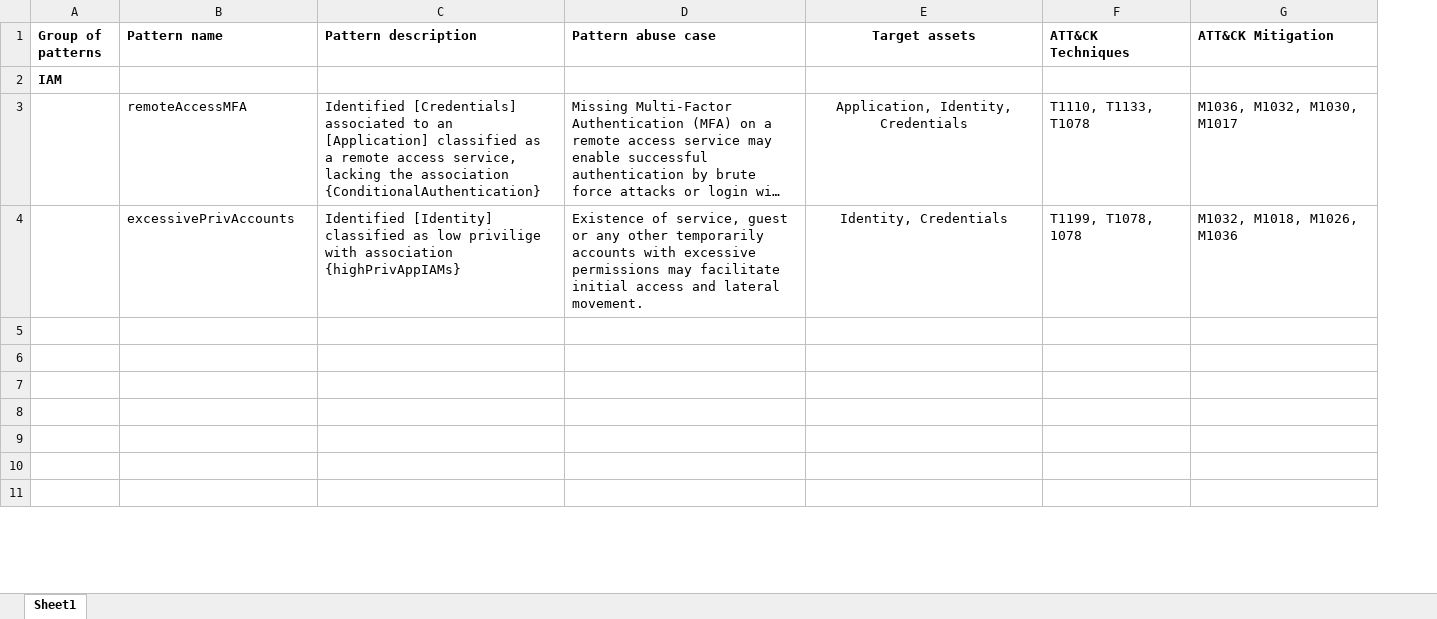
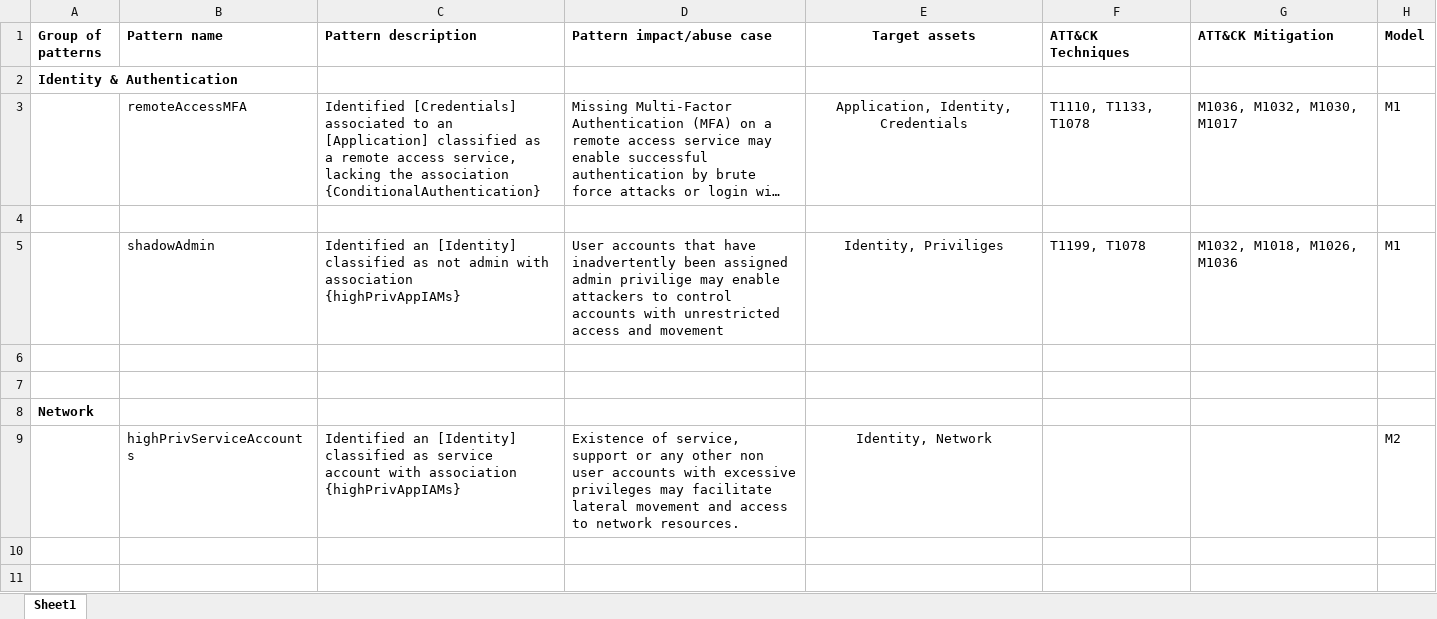
Before and after one commit to JensEk/malPatternEvaluator, an Excel workbook: patternsDesign.xlsx, sheet Sheet1, drawn as a sheet; only a part is shown; long unchanged cells end in …; values as stored, in another font and other column widths than the file's, no borders; removed rows and columns are numbered as before the commit, all else as after; the diff names each change by its address in the sheet, - before the commit and + after, or states it on an @@ line.

Commit message:
Updated patterns and code

```diff
--- a/patternsDesign.xlsx (sheet Sheet1)
+++ b/patternsDesign.xlsx (sheet Sheet1)
+column H (Model), row 3: M1; row 9: M2
-D1: Pattern abuse case
+D1: Pattern impact/abuse case
-A2 (Group of patterns): IAM
+A2 (Group of patterns): Identity & Authentication
-row 4:  | excessivePrivAccounts | Identified [Identity] classified as low privilige with association {highPrivAppIAMs} | Existence of service, guest or any other temporarily accounts with excessive permissions may facilitate initial access and lateral movement. | Identity, Credentials | T1199, T1078, 1078 | M1032, M1018, M1026, M1036
+row 4: (empty)
+row 5:  | shadowAdmin | Identified an [Identity] classified as not admin with association {highPrivAppIAMs} | User accounts that have inadvertently been assigned admin privilige may enable attackers to control accounts with unrestricted access and movement | Identity, Priviliges | T1199, T1078 | M1032, M1018, M1026, M1036 | M1
-A8 (Group of patterns): (empty)
+A8 (Group of patterns): Network
-row 9: (empty)
+row 9:  | highPrivServiceAccounts | Identified an [Identity] classified as service account with association {highPrivAppIAMs} | Existence of service, support or any other non user accounts with excessive privileges may facilitate lateral movement and access to network resources. | Identity, Network |  |  | M2
-row 9: (empty)
```
Also changed, not shown: 10 other files.
